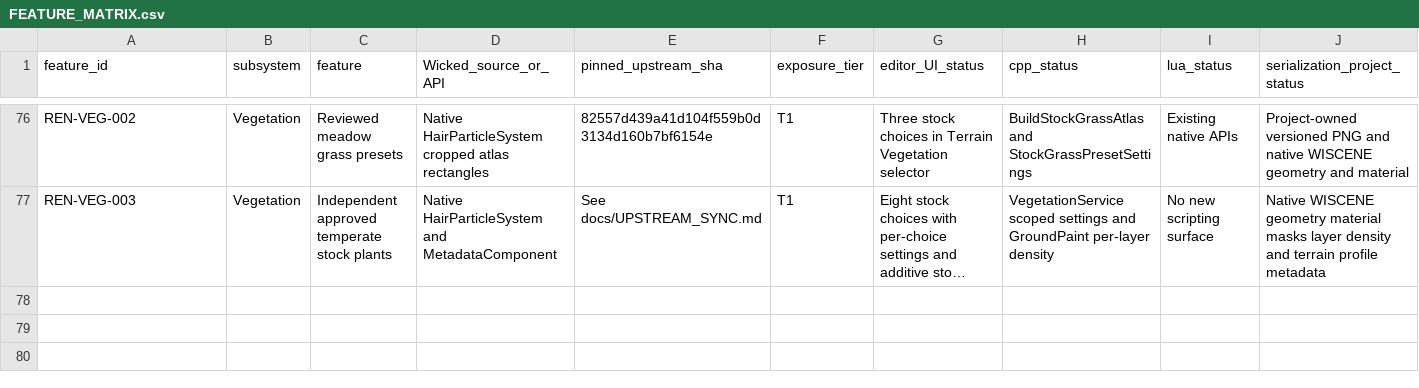
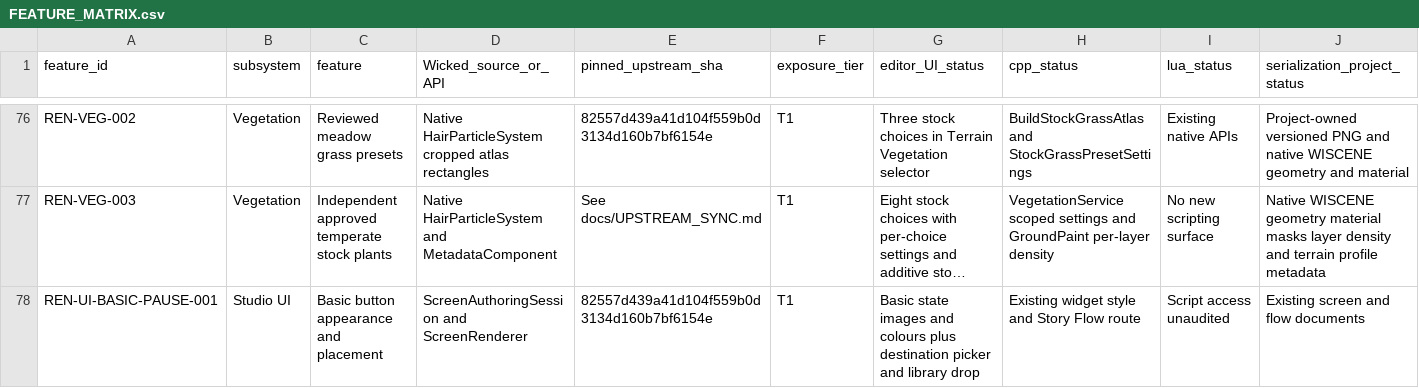
Before and after one commit to mav3r1ckmediastudio-glitch/renegade-engine, a CSV file: docs/FEATURE_MATRIX.csv, drawn as a sheet; only a part is shown, gaps mark what is left out; long unchanged cells end in …; rows hold the shown columns only; the diff names each change by its address in the sheet, - before the commit and + after, or states it on an @@ line.

Commit message:
Record Basic Pause review in Studio and Test Game

```diff
--- a/docs/FEATURE_MATRIX.csv
+++ b/docs/FEATURE_MATRIX.csv
+row 78: REN-UI-BASIC-PAUSE-001 | Studio UI | Basic button appearance and placement | ScreenAuthoringSession and ScreenRenderer | 82557d439a41d104f559b0d3134d160b7bf6154e | T1 | Basic state images and colours plus destination picker and library drop | Existing widget style and Story Flow route | Script access unaudited | Existing screen and flow documents
```
Also changed, not shown: 5 other files.
